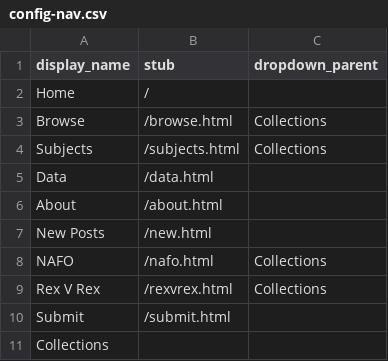
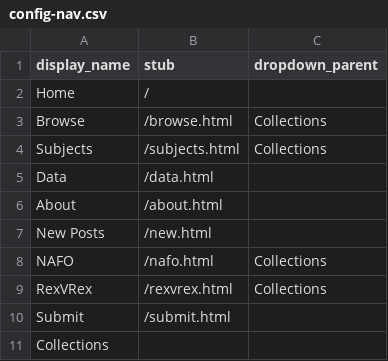
Before and after one commit to sdulicny/heroic-comedy-csv, a CSV file: _data/config-nav.csv, drawn as a sheet.

Commit message:
Rex V Rex - added title, added to config-nav

```diff
--- a/_data/config-nav.csv
+++ b/_data/config-nav.csv
@@ -8,3 +8,3 @@ New Posts,/new.html
 NAFO,/nafo.html,Collections
-Rex V Rex,/rexvrex.html, Collections
+RexVRex,/rexvrex.html, Collections
 Submit,/submit.html,
```
Also changed, not shown: 1 other file.
